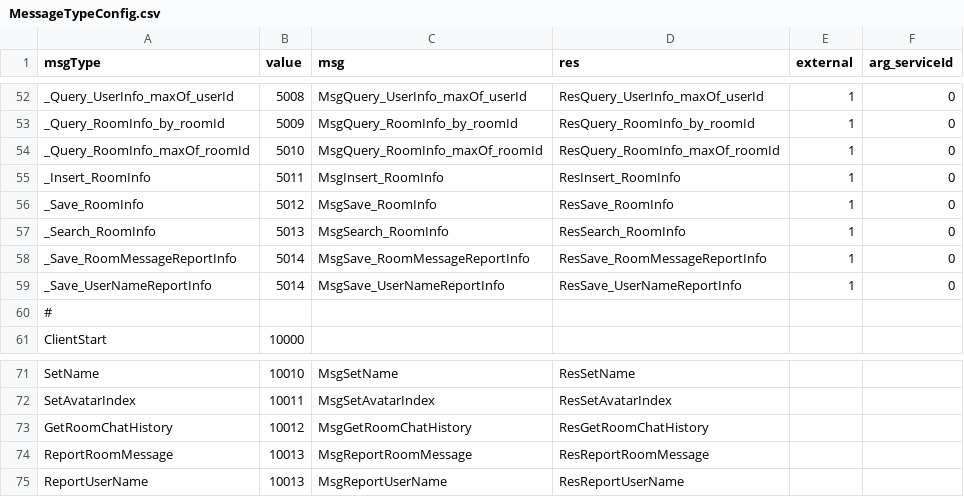
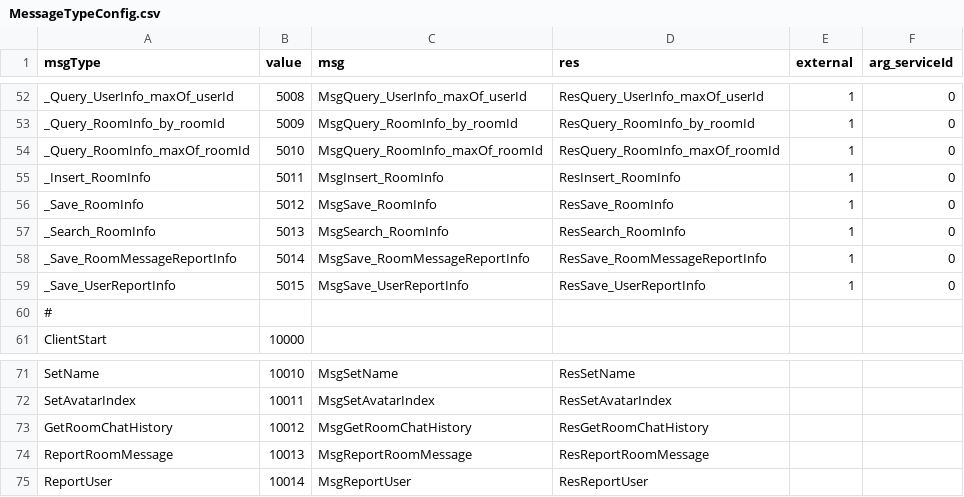
Before and after one commit to qcwgithub/server_f, a CSV file: CodeGen/MessageTypeConfig.csv, drawn as a sheet; only a part is shown, gaps mark what is left out.

```diff
--- a/CodeGen/MessageTypeConfig.csv
+++ b/CodeGen/MessageTypeConfig.csv
@@ -58,3 +58,3 @@ _Search_RoomInfo,5013,MsgSearch_RoomInfo,ResSearch_RoomInfo,1,0
 _Save_RoomMessageReportInfo,5014,MsgSave_RoomMessageReportInfo,ResSave_RoomMessageReportInfo,1,0
-_Save_UserNameReportInfo,5014,MsgSave_UserNameReportInfo,ResSave_UserNameReportInfo,1,0
+_Save_UserReportInfo,5015,MsgSave_UserReportInfo,ResSave_UserReportInfo,1,0
 #,,,,,
@@ -74,2 +74,2 @@ GetRoomChatHistory,10012,MsgGetRoomChatHistory,ResGetRoomChatHistory,,
 ReportRoomMessage,10013,MsgReportRoomMessage,ResReportRoomMessage,,
-ReportUserName,10013,MsgReportUserName,ResReportUserName,,
+ReportUser,10014,MsgReportUser,ResReportUser,,
```
Also changed, not shown: CodeGen/ServerDataConfig.csv, CodeGen/XInfoConfig.csv, 20 other files.
